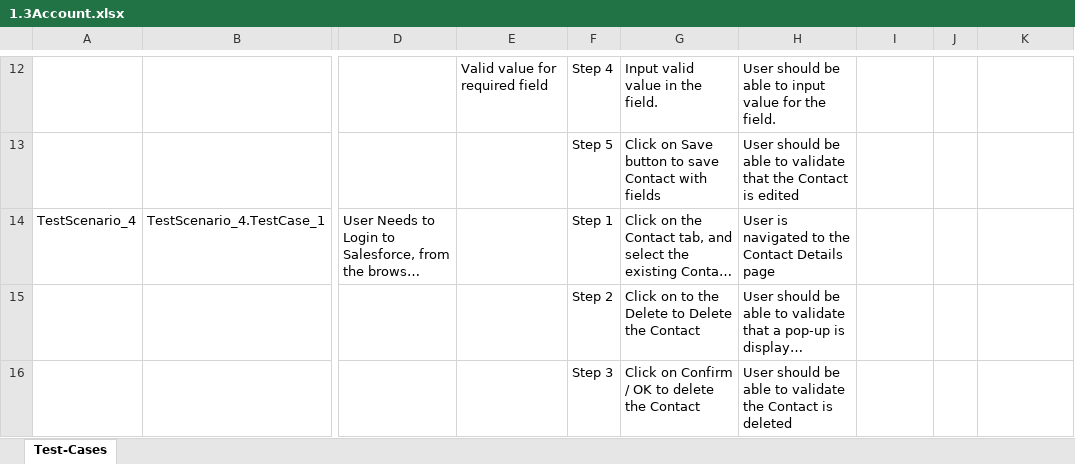
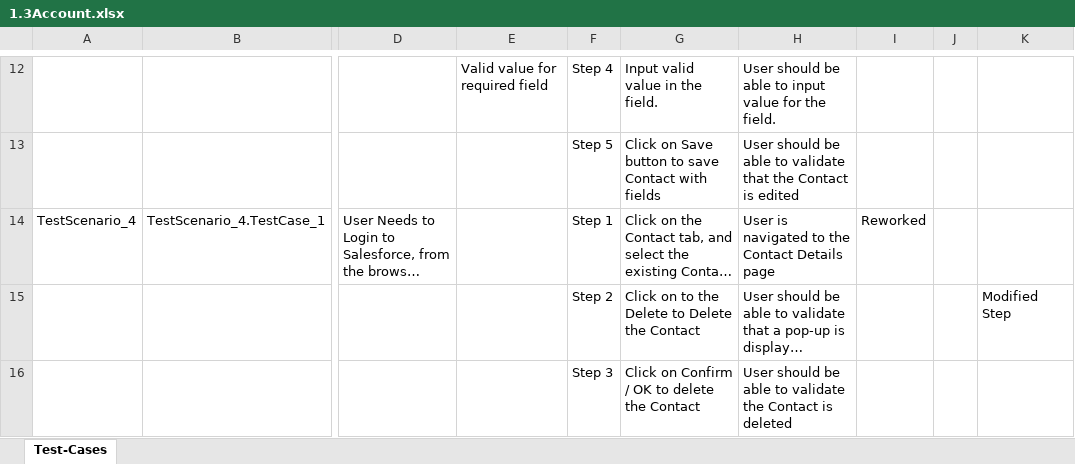
Before and after one commit to ShaikMohamedIrfan/TESTSNAPR5, an Excel workbook: 1.3Account.xlsx, sheet Test-Cases, drawn as a sheet; only a part is shown, gaps mark what is left out; long unchanged cells end in …; values as stored, in another font and other column widths than the file's, no borders; table styles not drawn; the diff names each change by its address in the sheet, - before the commit and + after, or states it on an @@ line.

Commit message:
Initial Commit for Verification of Test cases

```diff
--- a/1.3Account.xlsx (sheet Test-Cases)
+++ b/1.3Account.xlsx (sheet Test-Cases)
-I14: (empty)
+I14: Reworked
-K15: (empty)
+K15: Modified Step
```
